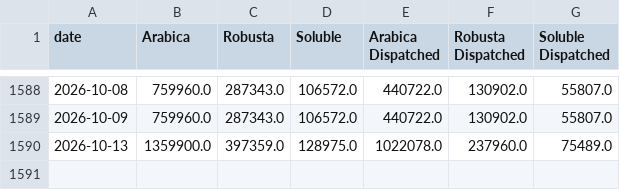
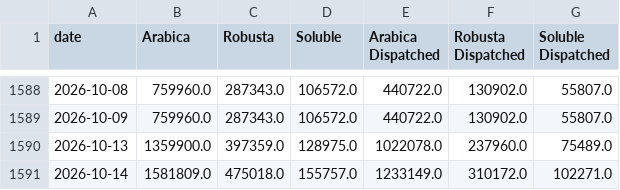
Before and after one commit to virataryaa/Daily-Cecafe, a CSV file: Database/cecafe_daily.csv, drawn as a sheet; only a part is shown, gaps mark what is left out; the diff names each change by its address in the sheet, - before the commit and + after, or states it on an @@ line.

Commit message:
Entry 2026-10-14 via dashboard | Arabica 1,581,809 | Robusta 475,018 | Soluble 155,757 | Arabica Dispatched 1,233,149 | Robusta Dispatched 310,172 | Soluble Dispatched 102,271

```diff
--- a/Database/cecafe_daily.csv
+++ b/Database/cecafe_daily.csv
+row 1591: 2026-10-14 | 1581809.0 | 475018.0 | 155757.0 | 1233149.0 | 310172.0 | 102271.0
```
